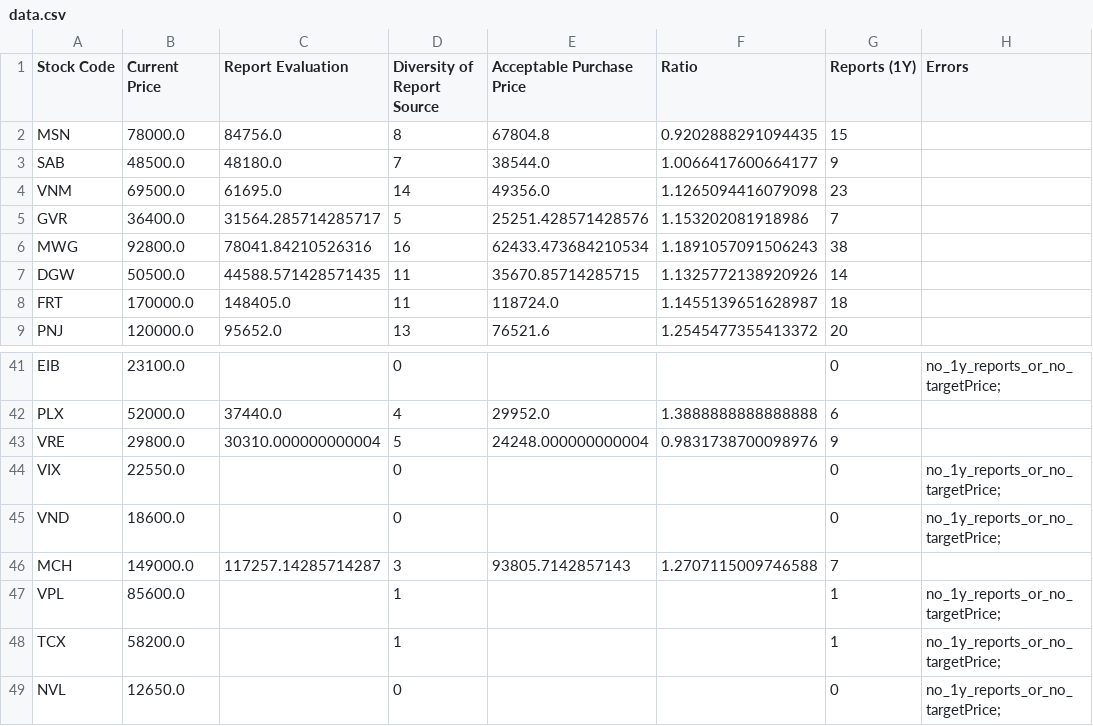
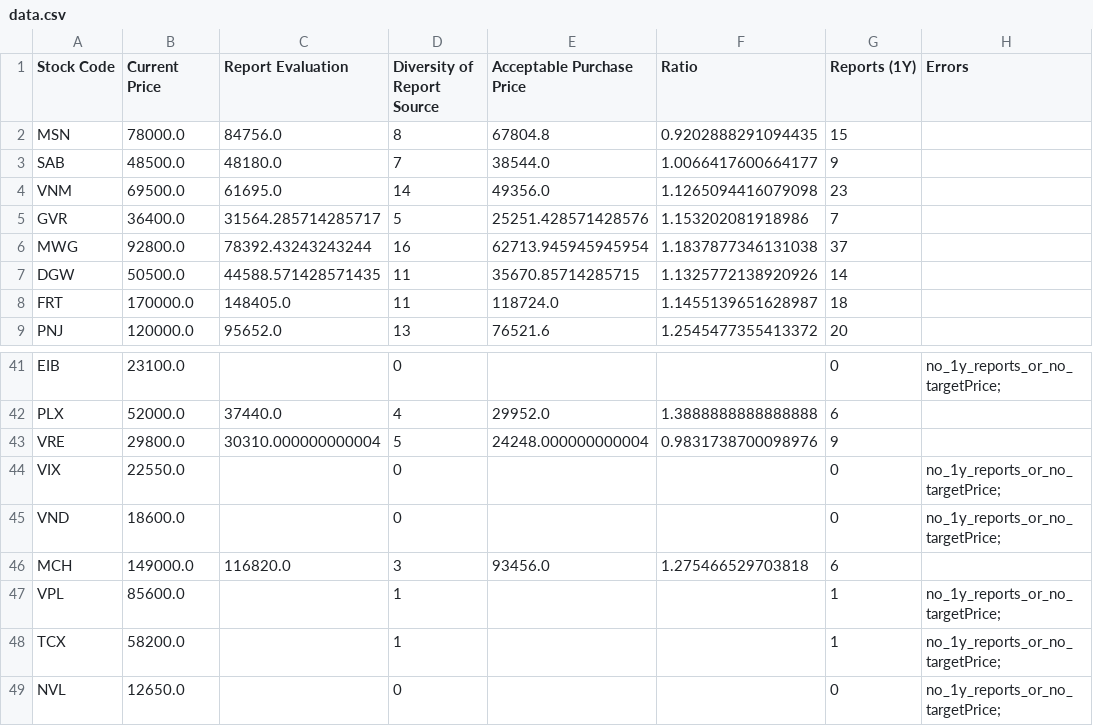
Before and after one commit to hungnd-x/stock-portfolio-daily, a CSV file: docs/data.csv, drawn as a sheet; only a part is shown, gaps mark what is left out.

```diff
--- a/docs/data.csv
+++ b/docs/data.csv
@@ -5,3 +5,3 @@ VNM,69500.0,61695.0,14,49356.0,1.1265094416079098,23,
 GVR,36400.0,31564.285714285717,5,25251.428571428576,1.153202081918986,7,
-MWG,92800.0,78041.84210526316,16,62433.473684210534,1.1891057091506243,38,
+MWG,92800.0,78392.43243243244,16,62713.945945945954,1.1837877346131038,37,
 DGW,50500.0,44588.571428571435,11,35670.85714285715,1.1325772138920926,14,
@@ -45,3 +45,3 @@ VIX,22550.0,,0,,,0,no_1y_reports_or_no_targetPrice;
 VND,18600.0,,0,,,0,no_1y_reports_or_no_targetPrice;
-MCH,149000.0,117257.14285714287,3,93805.7142857143,1.2707115009746588,7,
+MCH,149000.0,116820.0,3,93456.0,1.275466529703818,6,
 VPL,85600.0,,1,,,1,no_1y_reports_or_no_targetPrice;
```
Also changed, not shown: 1 other file.
